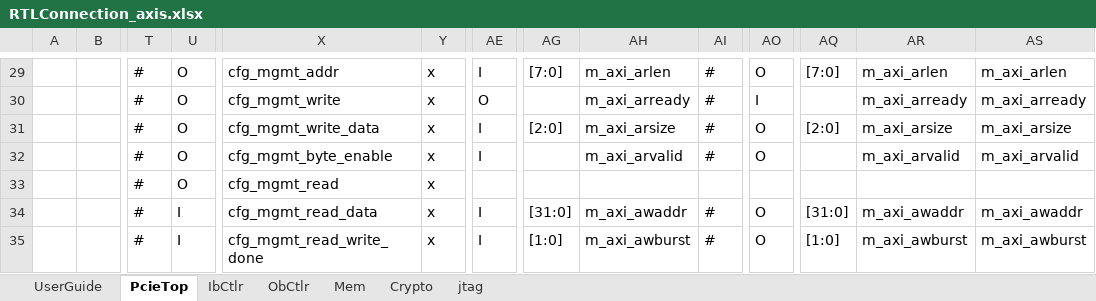
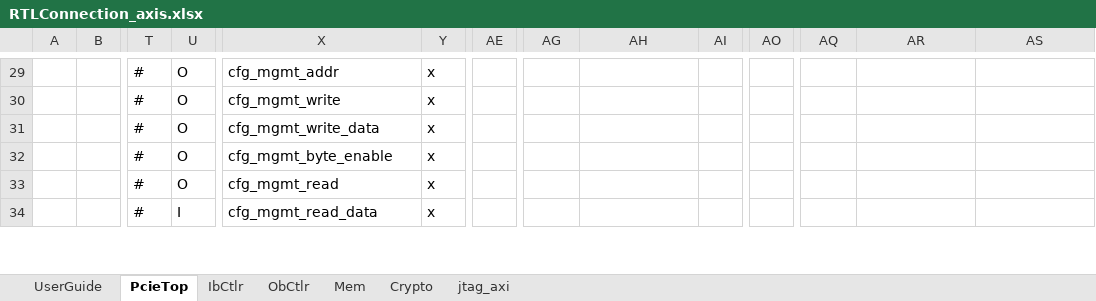
Before and after one commit to sven0601/pcie_dma, an Excel workbook: RTLConnection_axis.xlsx, sheet PcieTop, drawn as a sheet; only a part is shown, gaps mark what is left out; values as stored, in another font and other column widths than the file's, no borders; removed rows and columns are numbered as before the commit, all else as after; rows hold the shown columns only; the diff covers the shown part only; the diff names each change by its address in the sheet, - before the commit and + after, or states it on an @@ line.

```diff
--- a/RTLConnection_axis.xlsx (sheet PcieTop)
+++ b/RTLConnection_axis.xlsx (sheet PcieTop)
-sheet tab: jtag
+sheet tab: jtag_axi
-AE29: I
+AE29: (empty)
-AG29: [7:0]
+AG29: (empty)
-AH29: m_axi_arlen
+AH29: (empty)
-AI29:AI32: #
+AI29:AI32: (empty)
-AO29: O
+AO29: (empty)
-AQ29: [7:0]
+AQ29: (empty)
-AR29: m_axi_arlen
+AR29: (empty)
-AS29: m_axi_arlen
+AS29: (empty)
-AE30: O
+AE30: (empty)
-AH30: m_axi_arready
+AH30: (empty)
-AO30: I
+AO30: (empty)
-AR30: m_axi_arready
+AR30: (empty)
-AS30: m_axi_arready
+AS30: (empty)
-AE31:AE32: I
+AE31:AE32: (empty)
-AG31: [2:0]
+AG31: (empty)
-AH31: m_axi_arsize
+AH31: (empty)
-AO31:AO32: O
+AO31:AO32: (empty)
-AQ31: [2:0]
+AQ31: (empty)
-AR31: m_axi_arsize
+AR31: (empty)
-AS31: m_axi_arsize
+AS31: (empty)
-AH32: m_axi_arvalid
+AH32: (empty)
-AR32: m_axi_arvalid
+AR32: (empty)
-AS32: m_axi_arvalid
+AS32: (empty)
-AE34: I
+AE34: (empty)
-AG34: [31:0]
+AG34: (empty)
-AH34: m_axi_awaddr
+AH34: (empty)
-AI34: #
+AI34: (empty)
-AO34: O
+AO34: (empty)
-AQ34: [31:0]
+AQ34: (empty)
-AR34: m_axi_awaddr
+AR34: (empty)
-AS34: m_axi_awaddr
+AS34: (empty)
-row 35:  |  | # | I | cfg_mgmt_read_write_done | x | I | [1:0] | m_axi_awburst | # | O | [1:0] | m_axi_awburst | m_axi_awburst
```
Also changed, not shown: 9 added rows, 8 removed rows, 123 edited cells and cell formats elsewhere in this sheet, sheet jtag_axi, 5 other files.
